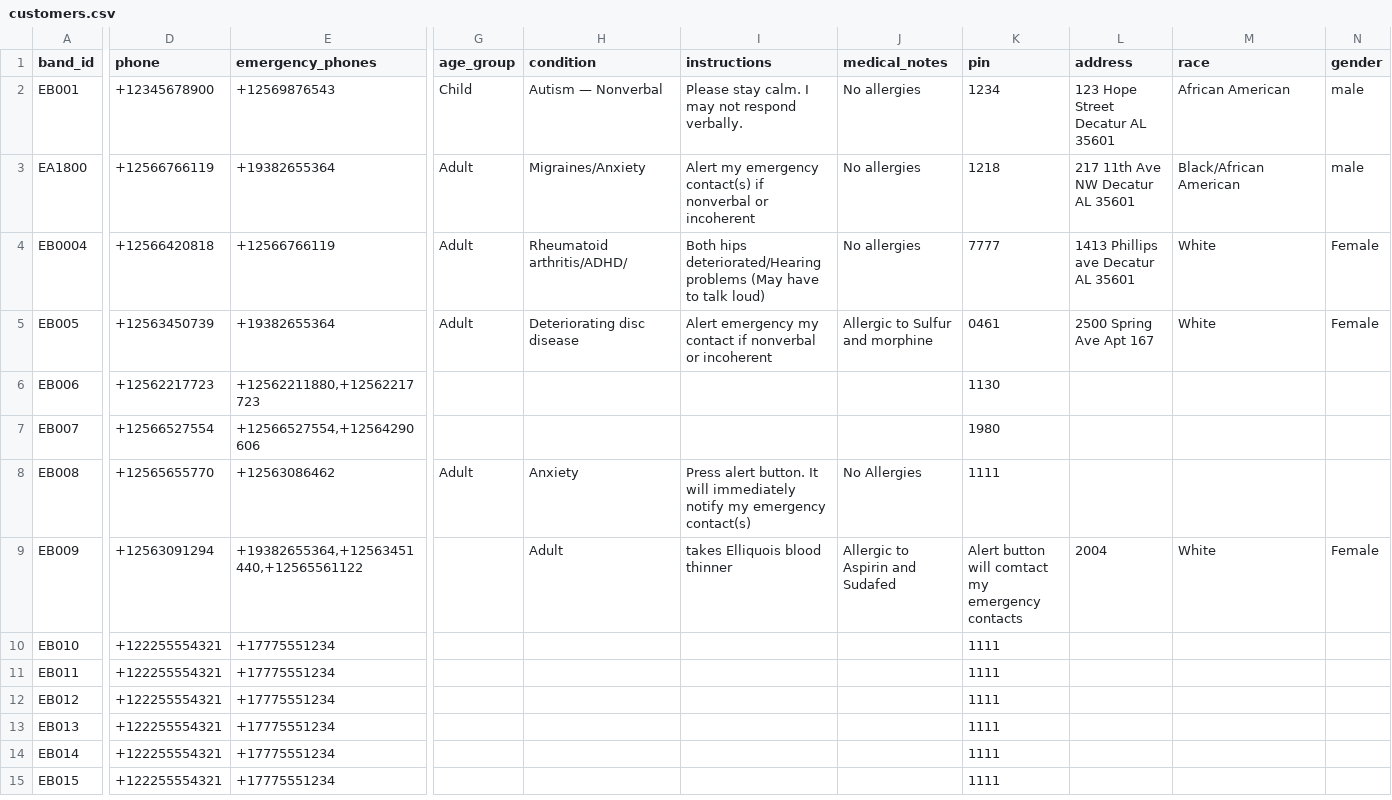
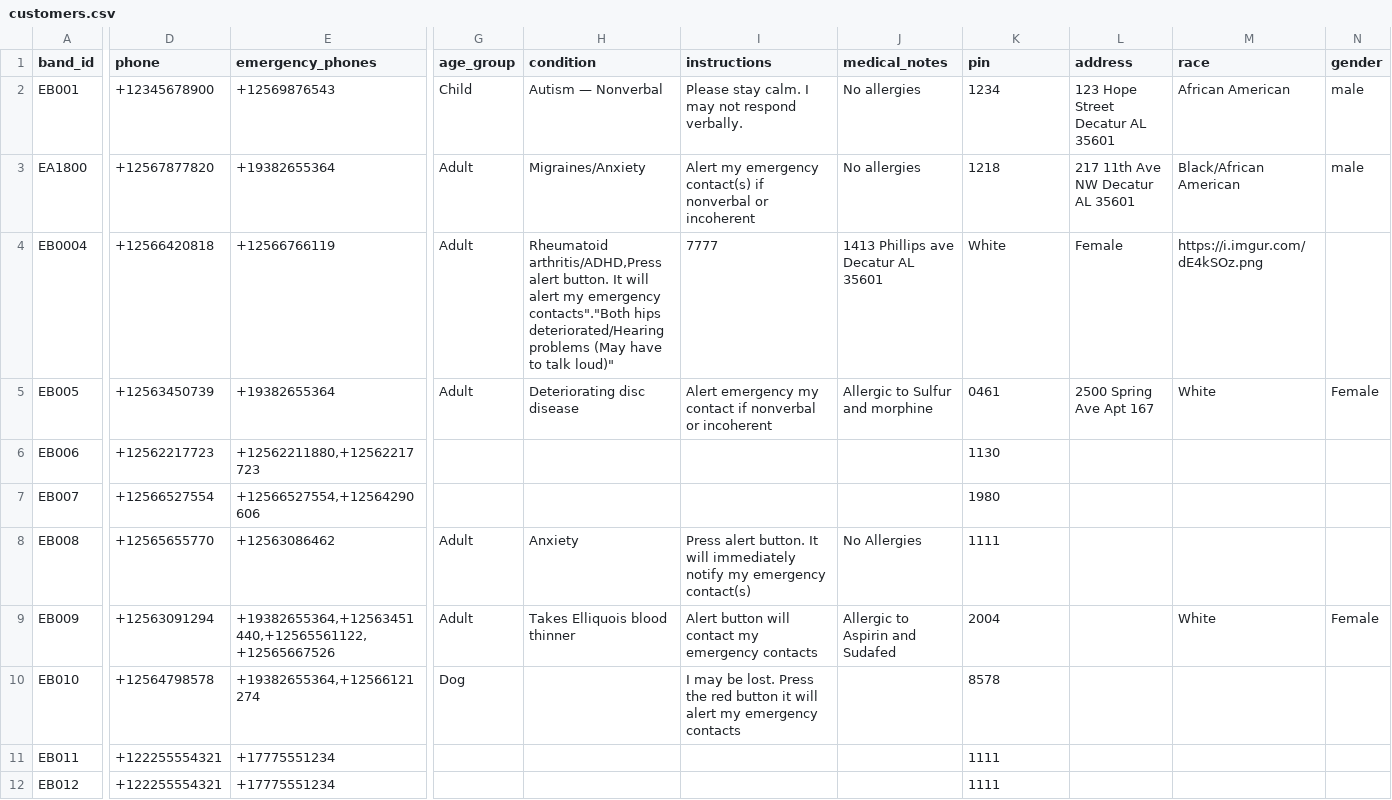
Before and after one commit to Ave4prezi/empowerbands, a CSV file: customers.csv, drawn as a sheet; only a part is shown, gaps mark what is left out; the shorter side is filled out with more unchanged rows; the diff covers the shown part only; the diff names each change by its address in the sheet, - before the commit and + after, or states it on an @@ line.

Commit message:
Modify customer data in customers.csv
Updated customer information and added new entries.

```diff
--- a/customers.csv
+++ b/customers.csv
-D3 (phone): +12566766119
+D3 (phone): +12567877820
-H4 (condition): Rheumatoid arthritis/ADHD/
+H4 (condition): Rheumatoid arthritis/ADHD,Press alert button. It will alert my emergency contacts"."Both hips deteriorated/Hearing problems (May have to talk loud)"
-I4 (instructions): Both hips deteriorated/Hearing problems (May have to talk loud)
+I4 (instructions): 7777
-J4 (medical_notes): No allergies
+J4 (medical_notes): 1413 Phillips ave Decatur AL 35601
-K4 (pin): 7777
+K4 (pin): White
-L4 (address): 1413 Phillips ave Decatur AL 35601
+L4 (address): Female
-M4 (race): White
+M4 (race): https://i.imgur.com/dE4kSOz.png
-N4 (gender): Female
+N4 (gender): (empty)
-E9 (emergency_phones): +19382655364,+12563451440,+12565561122
+E9 (emergency_phones): +19382655364,+12563451440,+12565561122,+12565667526
-G9 (age_group): (empty)
+G9 (age_group): Adult
-H9 (condition): Adult
+H9 (condition): Takes Elliquois blood thinner
-I9 (instructions): takes Elliquois blood thinner
+I9 (instructions): Alert button will contact my emergency contacts
-K9 (pin): Alert button will comtact my emergency contacts
+K9 (pin): 2004
-L9 (address): 2004
+L9 (address): (empty)
-D10 (phone): +122255554321
+D10 (phone): +12564798578
-E10 (emergency_phones): +17775551234
+E10 (emergency_phones): +19382655364,+12566121274
-G10 (age_group): (empty)
+G10 (age_group): Dog
-I10 (instructions): (empty)
+I10 (instructions): I may be lost. Press the red button it will alert my emergency contacts
-K10 (pin): 1111
+K10 (pin): 8578
```
Also changed, not shown: 3 edited cells elsewhere in this file.
